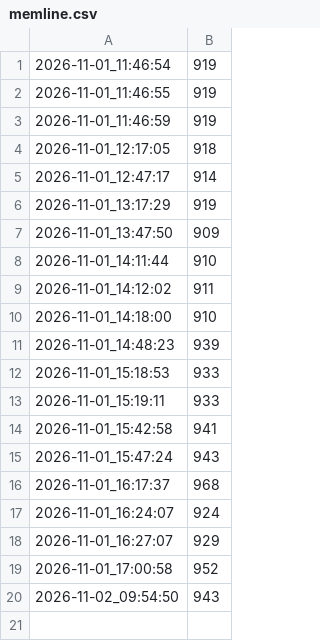
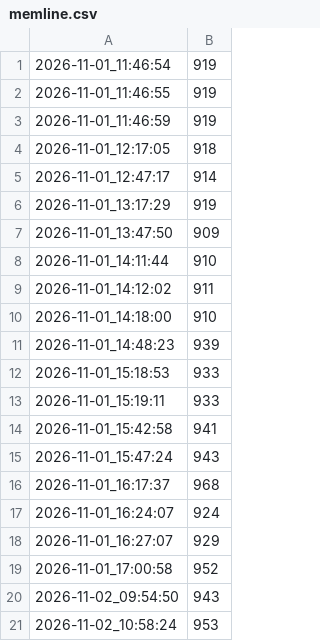
Before and after one commit to AegisFish/fish-garden, a CSV file: logs/memline.csv, drawn as a sheet.

```diff
--- a/logs/memline.csv
+++ b/logs/memline.csv
@@ -20 +20,2 @@
 2026-11-02_09:54:50,943
+2026-11-02_10:58:24,953
```
Also changed, not shown: 2 other files.
